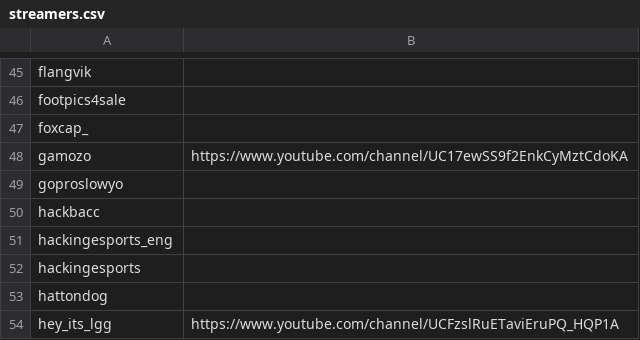
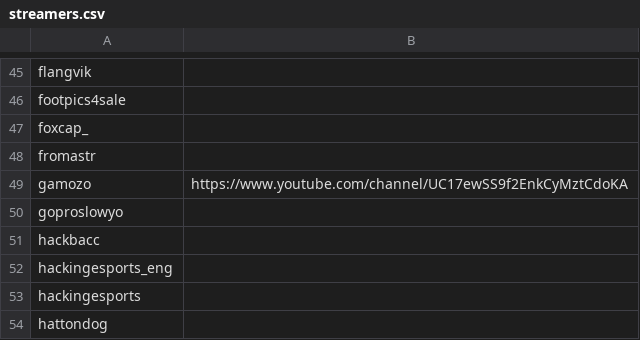
Before and after one commit to infosecstreams/infosecstreams.github.io, a CSV file: streamers.csv, drawn as a sheet; only a part is shown, gaps mark what is left out; the shorter side is filled out with more unchanged rows.

Commit message:
Update streamers.csv

```diff
--- a/streamers.csv
+++ b/streamers.csv
@@ -47,2 +47,3 @@ footpics4sale,
 foxcap_,
+fromastr,
 gamozo,https://www.youtube.com/channel/UC17ewSS9f2EnkCyMztCdoKA
```
